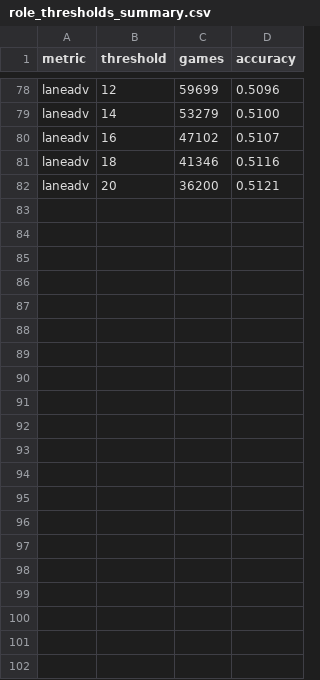
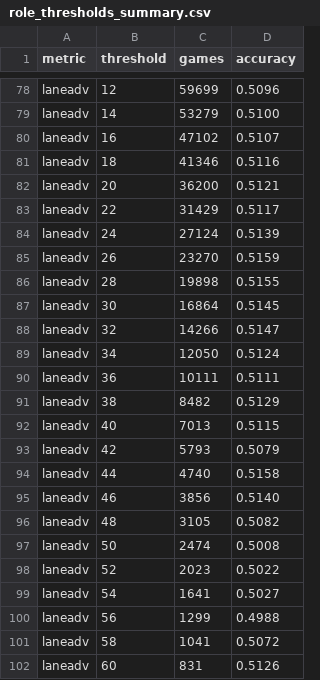
Before and after one commit to Prestoch/d2matches, a CSV file: out/role_thresholds_summary.csv, drawn as a sheet; only a part is shown, gaps mark what is left out; the diff names each change by its address in the sheet, - before the commit and + after, or states it on an @@ line.

```diff
--- a/out/role_thresholds_summary.csv
+++ b/out/role_thresholds_summary.csv
+row 83: laneadv | 22 | 31429 | 0.5117
+row 84: laneadv | 24 | 27124 | 0.5139
+row 85: laneadv | 26 | 23270 | 0.5159
+row 86: laneadv | 28 | 19898 | 0.5155
+row 87: laneadv | 30 | 16864 | 0.5145
+row 88: laneadv | 32 | 14266 | 0.5147
+row 89: laneadv | 34 | 12050 | 0.5124
+row 90: laneadv | 36 | 10111 | 0.5111
+row 91: laneadv | 38 | 8482 | 0.5129
+row 92: laneadv | 40 | 7013 | 0.5115
+row 93: laneadv | 42 | 5793 | 0.5079
+row 94: laneadv | 44 | 4740 | 0.5158
+row 95: laneadv | 46 | 3856 | 0.5140
+row 96: laneadv | 48 | 3105 | 0.5082
+row 97: laneadv | 50 | 2474 | 0.5008
+row 98: laneadv | 52 | 2023 | 0.5022
+row 99: laneadv | 54 | 1641 | 0.5027
+row 100: laneadv | 56 | 1299 | 0.4988
+row 101: laneadv | 58 | 1041 | 0.5072
+row 102: laneadv | 60 | 831 | 0.5126
```
Also changed, not shown: 2 other files.
